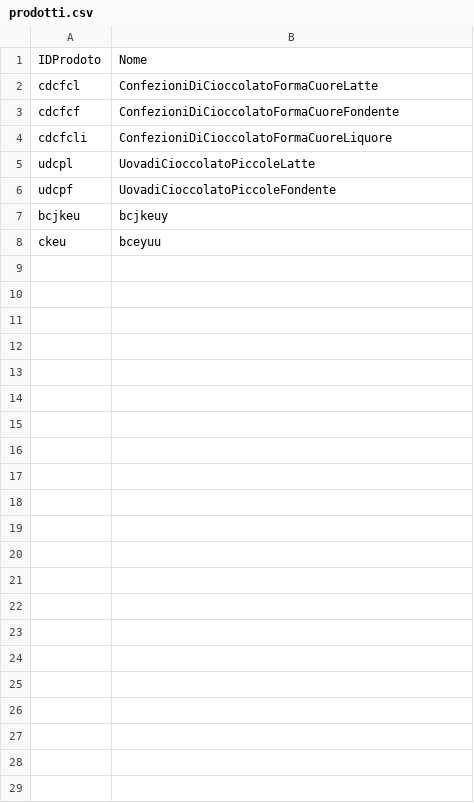
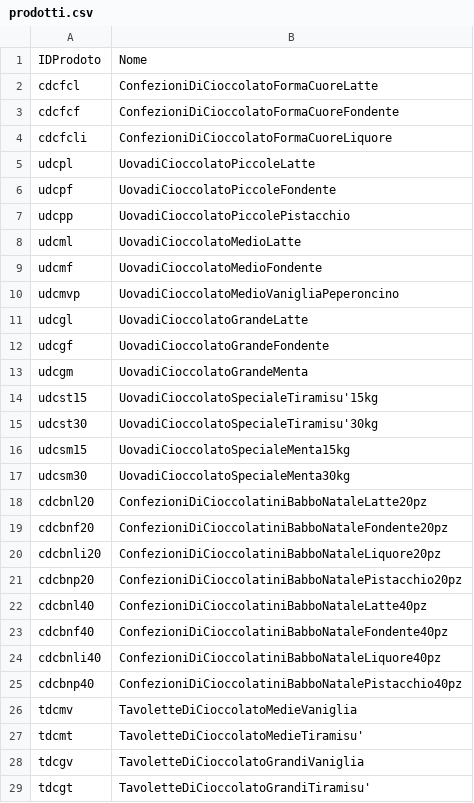
Before and after one commit to GiorgiaMenegoni/Sweet, a CSV file: prodotti.csv, drawn as a sheet; removed rows and columns are numbered as before the commit, all else as after; the diff names each change by its address in the sheet, - before the commit and + after, or states it on an @@ line.

```diff
--- a/prodotti.csv
+++ b/prodotti.csv
-row 7: bcjkeu | bcjkeuy
-row 8: ckeu | bceyuu
+row 7: udcpp | UovadiCioccolatoPiccolePistacchio
+row 8: udcml | UovadiCioccolatoMedioLatte
+row 9: udcmf | UovadiCioccolatoMedioFondente
+row 10: udcmvp | UovadiCioccolatoMedioVanigliaPeperoncino
+row 11: udcgl | UovadiCioccolatoGrandeLatte
+row 12: udcgf | UovadiCioccolatoGrandeFondente
+row 13: udcgm | UovadiCioccolatoGrandeMenta
+row 14: udcst15 | UovadiCioccolatoSpecialeTiramisu'15kg
+row 15: udcst30 | UovadiCioccolatoSpecialeTiramisu'30kg
+row 16: udcsm15 | UovadiCioccolatoSpecialeMenta15kg
+row 17: udcsm30 | UovadiCioccolatoSpecialeMenta30kg
+row 18: cdcbnl20 | ConfezioniDiCioccolatiniBabboNataleLatte20pz
+row 19: cdcbnf20 | ConfezioniDiCioccolatiniBabboNataleFondente20pz
+row 20: cdcbnli20 | ConfezioniDiCioccolatiniBabboNataleLiquore20pz
+row 21: cdcbnp20 | ConfezioniDiCioccolatiniBabboNatalePistacchio20pz
+row 22: cdcbnl40 | ConfezioniDiCioccolatiniBabboNataleLatte40pz
+row 23: cdcbnf40 | ConfezioniDiCioccolatiniBabboNataleFondente40pz
+row 24: cdcbnli40 | ConfezioniDiCioccolatiniBabboNataleLiquore40pz
+row 25: cdcbnp40 | ConfezioniDiCioccolatiniBabboNatalePistacchio40pz
+row 26: tdcmv | TavoletteDiCioccolatoMedieVaniglia
+row 27: tdcmt | TavoletteDiCioccolatoMedieTiramisu'
+row 28: tdcgv | TavoletteDiCioccolatoGrandiVaniglia
+row 29: tdcgt | TavoletteDiCioccolatoGrandiTiramisu'
```
Also changed, not shown: clienti.csv, 11 other files.
